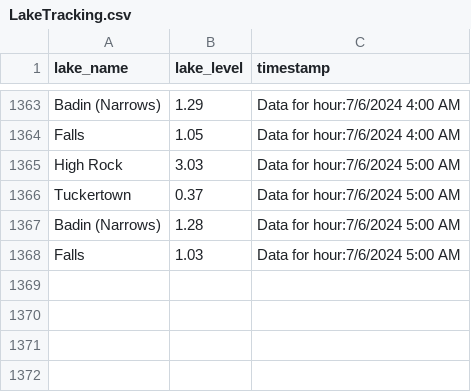
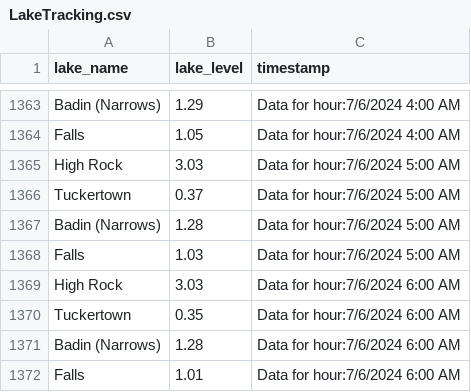
Before and after one commit to jordancox7483/Lake-Scrape-Project2, a CSV file: LakeTracking.csv, drawn as a sheet; only a part is shown, gaps mark what is left out; the diff names each change by its address in the sheet, - before the commit and + after, or states it on an @@ line.

Commit message:
Update LakeTracking on Data for hour:7/6/2024 6:00 AM

```diff
--- a/LakeTracking.csv
+++ b/LakeTracking.csv
+row 1369: High Rock | 3.03 | Data for hour:7/6/2024 6:00 AM
+row 1370: Tuckertown | 0.35 | Data for hour:7/6/2024 6:00 AM
+row 1371: Badin (Narrows) | 1.28 | Data for hour:7/6/2024 6:00 AM
+row 1372: Falls | 1.01 | Data for hour:7/6/2024 6:00 AM
```
